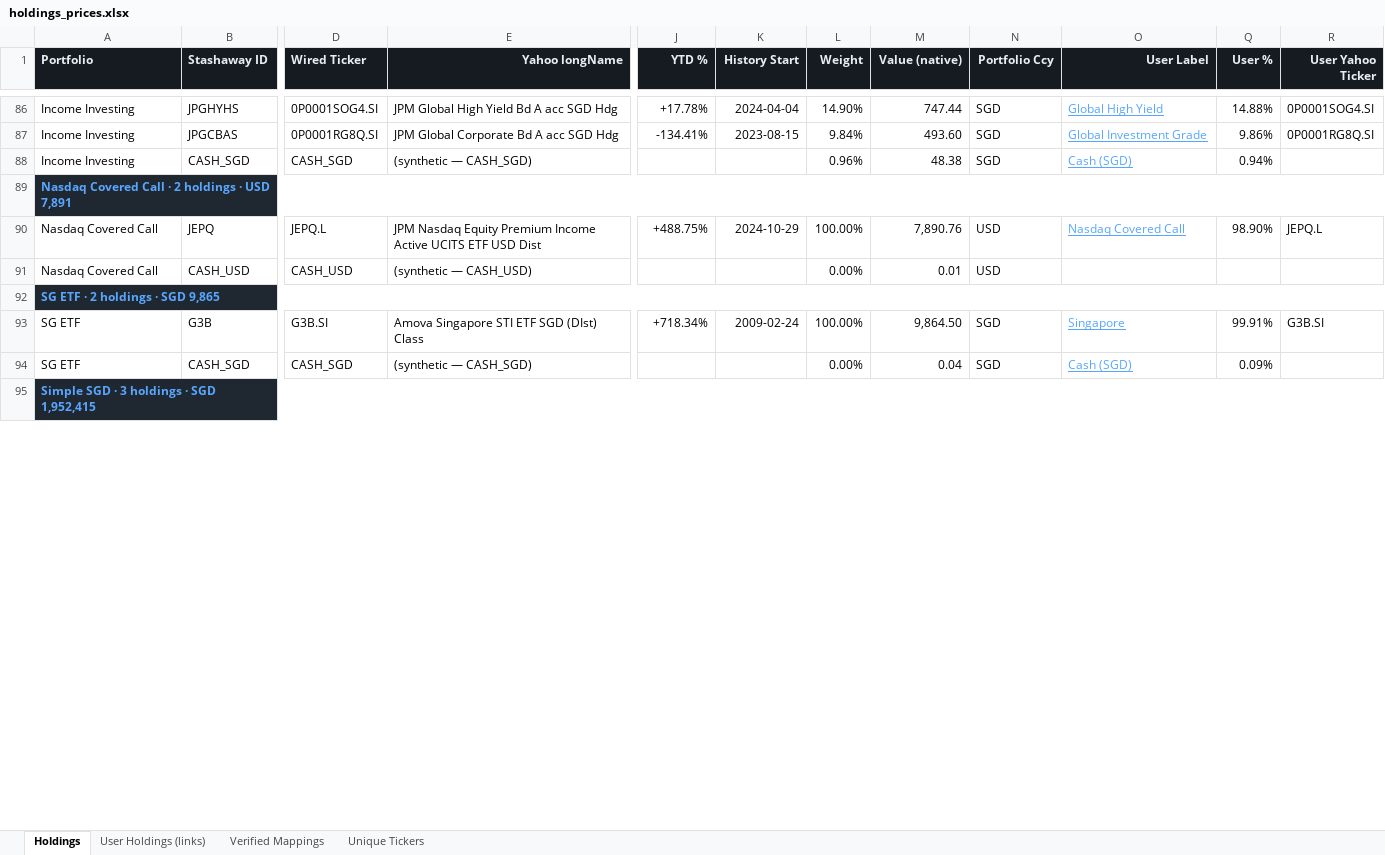
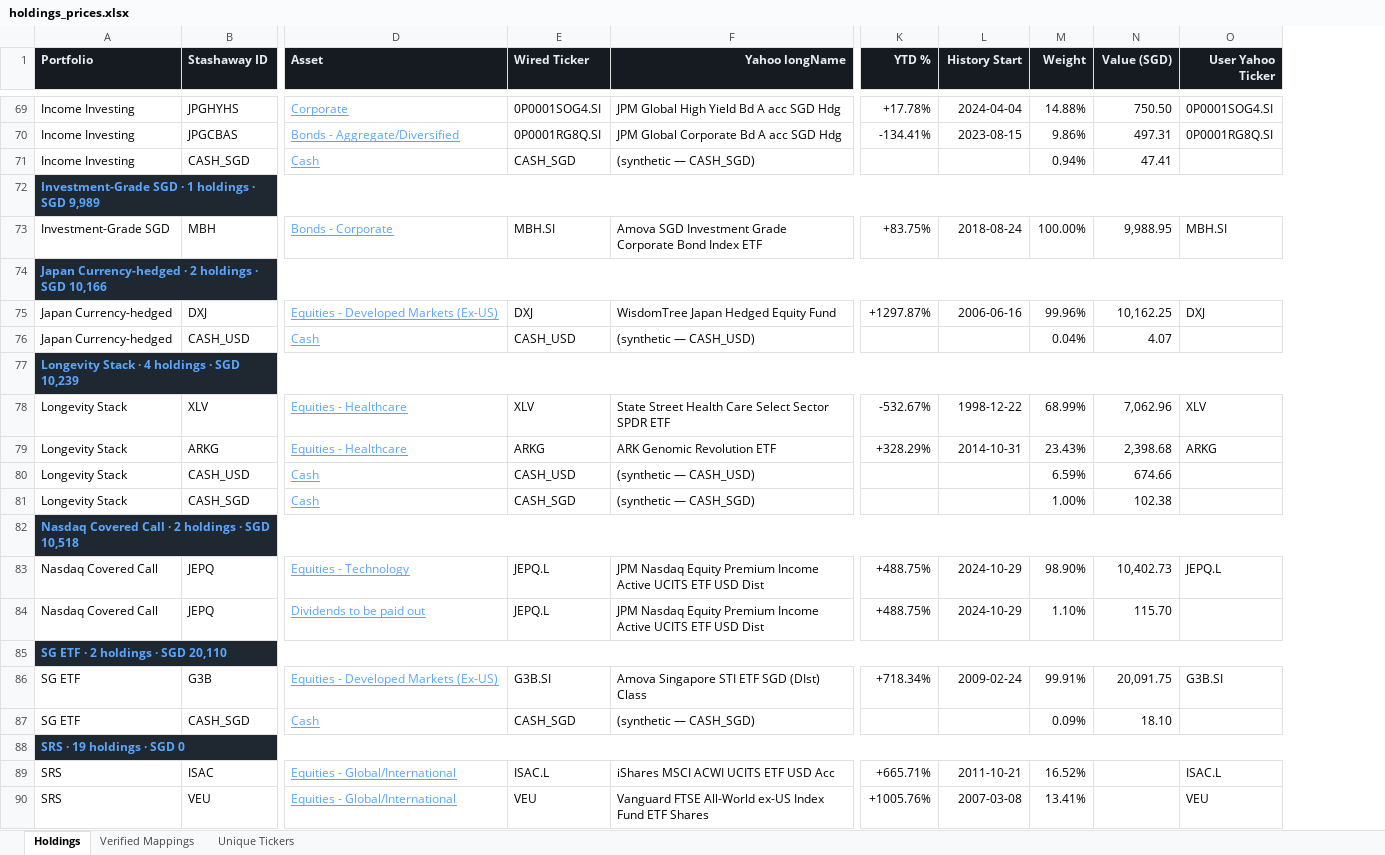
Before and after one commit to EyesunD/project-hail-mary, an Excel workbook: reports/holdings_prices.xlsx, sheet Holdings, drawn as a sheet; only a part is shown, gaps mark what is left out; values as stored, in another font and other column widths than the file's, no borders; removed rows and columns are numbered as before the commit, all else as after; rows hold the shown columns only; the diff covers the shown part only; the diff names each change by its address in the sheet, - before the commit and + after, or states it on an @@ line.

```diff
--- a/reports/holdings_prices.xlsx (sheet Holdings)
+++ b/reports/holdings_prices.xlsx (sheet Holdings)
-sheet tab: User Holdings (links)
+column D (Asset), rows 69-71: Corporate | Bonds - Aggregate/Diversified | Cash; row 83: Equities - Technology; rows 86-87: Equities - Developed Markets (Ex-US) | Cash
-column L (Weight), rows 86-90: 14.90% | 9.84% | 0.96% |  | 100.00%; rows 93-94: 100.00% | 0.00%
-column M (Value (native)), rows 86-90: 747.44 | 493.60 | 48.38 |  | 7,890.76; rows 93-94: 9,864.50 | 0.04
-column N (Portfolio Ccy), rows 86-90: SGD | SGD | SGD |  | USD; rows 93-94: SGD | SGD
-column O (User Label), rows 86-90: Global High Yield | Global Investment Grade | Cash (SGD) |  | Nasdaq Covered Call; rows 93-94: Singapore | Cash (SGD)
+column N (Value (SGD)), rows 69-71: 750.50 | 497.31 | 47.41; row 83: 10,402.73; rows 86-87: 20,091.75 | 18.10
-M1: User %
+M1: Weight
-A72 (Portfolio): Nasdaq Covered Call · 2 holdings · USD 7,891
+A72 (Portfolio): Investment-Grade SGD · 1 holdings · SGD 9,989
+row 73: Investment-Grade SGD | MBH | Bonds - Corporate | MBH.SI | Amova SGD Investment Grade Corporate Bond Index ETF | +83.75% | 2018-08-24 | 100.00% | 9,988.95 | MBH.SI
+row 74: Japan Currency-hedged · 2 holdings · SGD 10,166
+row 75: Japan Currency-hedged | DXJ | Equities - Developed Markets (Ex-US) | DXJ | WisdomTree Japan Hedged Equity Fund | +1297.87% | 2006-06-16 | 99.96% | 10,162.25 | DXJ
+row 76: Japan Currency-hedged | CASH_USD | Cash | CASH_USD | (synthetic — CASH_USD) |  |  | 0.04% | 4.07
+row 77: Longevity Stack · 4 holdings · SGD 10,239
+row 78: Longevity Stack | XLV | Equities - Healthcare | XLV | State Street Health Care Select Sector SPDR ETF | -532.67% | 1998-12-22 | 68.99% | 7,062.96 | XLV
+row 79: Longevity Stack | ARKG | Equities - Healthcare | ARKG | ARK Genomic Revolution ETF | +328.29% | 2014-10-31 | 23.43% | 2,398.68 | ARKG
+row 80: Longevity Stack | CASH_USD | Cash | CASH_USD | (synthetic — CASH_USD) |  |  | 6.59% | 674.66
+row 81: Longevity Stack | CASH_SGD | Cash | CASH_SGD | (synthetic — CASH_SGD) |  |  | 1.00% | 102.38
+row 82: Nasdaq Covered Call · 2 holdings · SGD 10,518
-row 91: Nasdaq Covered Call | CASH_USD | CASH_USD | (synthetic — CASH_USD) |  |  | 0.00% | 0.01 | USD
+row 84: Nasdaq Covered Call | JEPQ | Dividends to be paid out | JEPQ.L | JPM Nasdaq Equity Premium Income Active UCITS ETF USD Dist | +488.75% | 2024-10-29 | 1.10% | 115.70
-A85 (Portfolio): SG ETF · 2 holdings · SGD 9,865
+A85 (Portfolio): SG ETF · 2 holdings · SGD 20,110
-A88 (Portfolio): Simple SGD · 3 holdings · SGD 1,952,415
+A88 (Portfolio): SRS · 19 holdings · SGD 0
+row 89: SRS | ISAC | Equities - Global/International | ISAC.L | iShares MSCI ACWI UCITS ETF USD Acc | +665.71% | 2011-10-21 | 16.52% |  | ISAC.L
+row 90: SRS | VEU | Equities - Global/International | VEU | Vanguard FTSE All-World ex-US Index Fund ETF Shares | +1005.76% | 2007-03-08 | 13.41% |  | VEU
```
Also changed, not shown: 31 added rows, 29 removed rows, 4 moved rows, 37 edited cells and cell formats elsewhere in this sheet, sheet Verified Mappings, sheet Unique Tickers, hidden cells, 23 other files.
